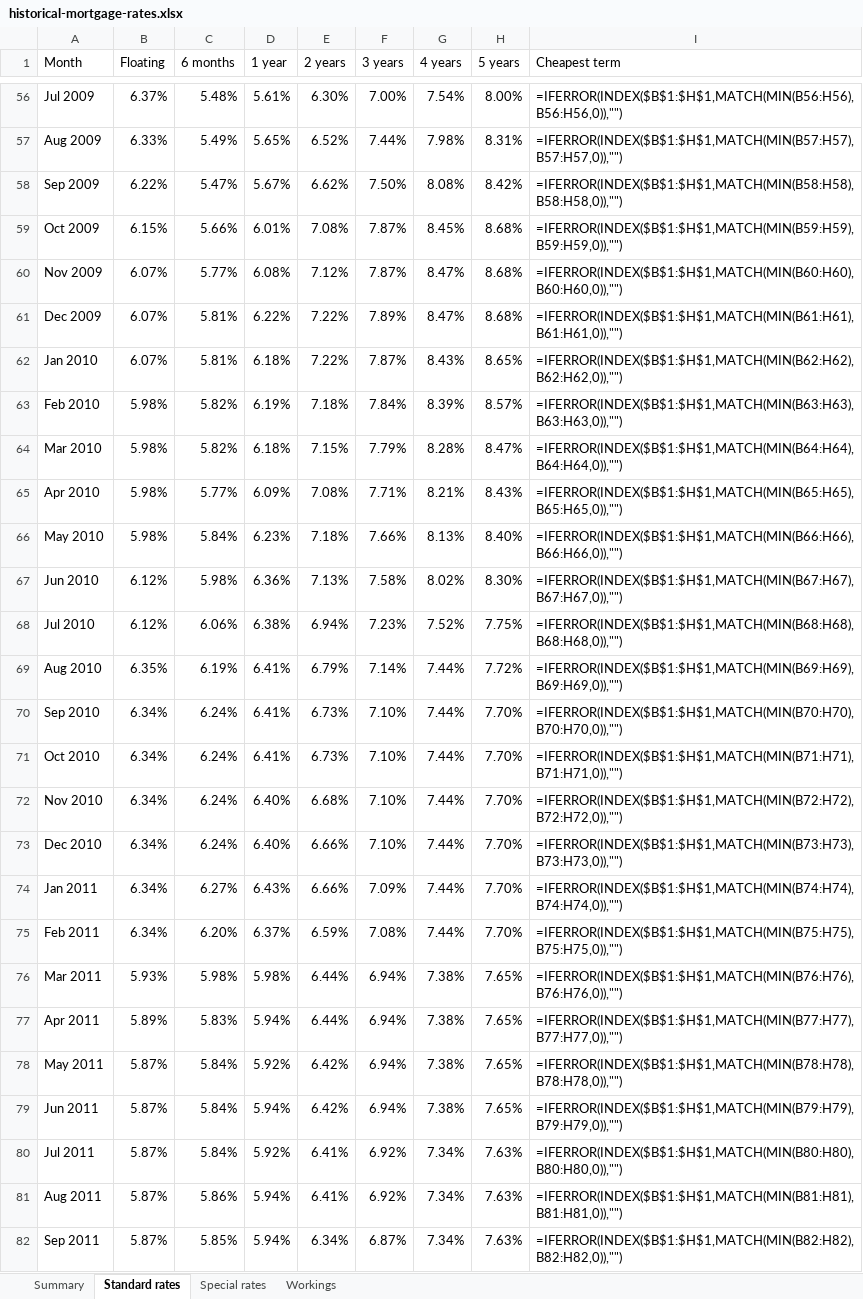
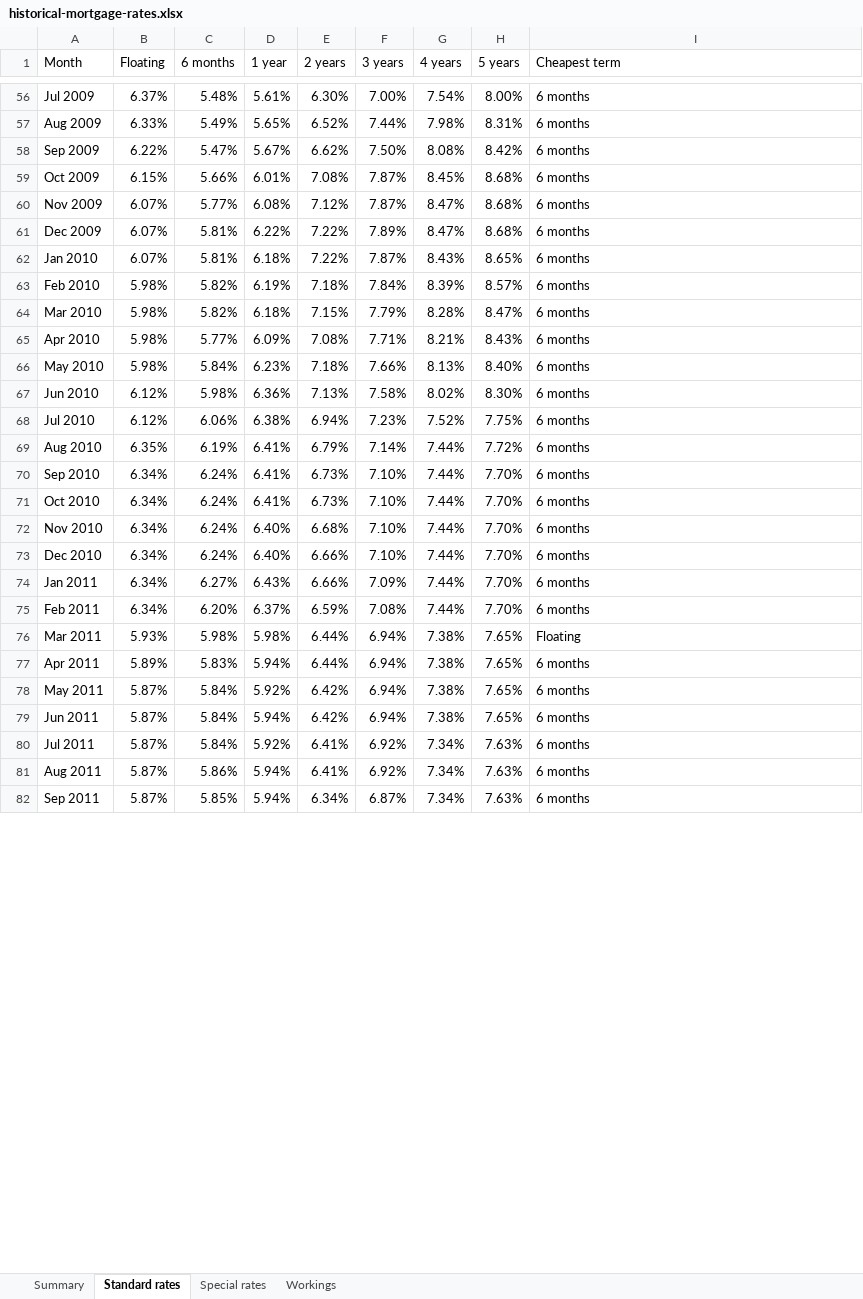
Before and after one commit to carrnick308/nz-mortgage-rates, an Excel workbook: docs/historical-mortgage-rates.xlsx, sheet Standard rates, drawn as a sheet; only a part is shown, gaps mark what is left out; values as stored, in another font and other column widths than the file's, no cell formats; formulas are shown in place of their values; conditional formats not drawn; the diff covers the shown part only; the diff names each change by its address in the sheet, - before the commit and + after, or states it on an @@ line.

Commit message:
Update mortgage rates from RBNZ

```diff
--- a/docs/historical-mortgage-rates.xlsx (sheet Standard rates)
+++ b/docs/historical-mortgage-rates.xlsx (sheet Standard rates)
-I56 (Cheapest term): =IFERROR(INDEX($B$1:$H$1,MATCH(MIN(B56:H56),B56:H56,0)),"")
+I56 (Cheapest term): 6 months
-I57 (Cheapest term): =IFERROR(INDEX($B$1:$H$1,MATCH(MIN(B57:H57),B57:H57,0)),"")
+I57 (Cheapest term): 6 months
-I58 (Cheapest term): =IFERROR(INDEX($B$1:$H$1,MATCH(MIN(B58:H58),B58:H58,0)),"")
+I58 (Cheapest term): 6 months
-I59 (Cheapest term): =IFERROR(INDEX($B$1:$H$1,MATCH(MIN(B59:H59),B59:H59,0)),"")
+I59 (Cheapest term): 6 months
-I60 (Cheapest term): =IFERROR(INDEX($B$1:$H$1,MATCH(MIN(B60:H60),B60:H60,0)),"")
+I60 (Cheapest term): 6 months
-I61 (Cheapest term): =IFERROR(INDEX($B$1:$H$1,MATCH(MIN(B61:H61),B61:H61,0)),"")
+I61 (Cheapest term): 6 months
-I62 (Cheapest term): =IFERROR(INDEX($B$1:$H$1,MATCH(MIN(B62:H62),B62:H62,0)),"")
+I62 (Cheapest term): 6 months
-I63 (Cheapest term): =IFERROR(INDEX($B$1:$H$1,MATCH(MIN(B63:H63),B63:H63,0)),"")
+I63 (Cheapest term): 6 months
-I64 (Cheapest term): =IFERROR(INDEX($B$1:$H$1,MATCH(MIN(B64:H64),B64:H64,0)),"")
+I64 (Cheapest term): 6 months
-I65 (Cheapest term): =IFERROR(INDEX($B$1:$H$1,MATCH(MIN(B65:H65),B65:H65,0)),"")
+I65 (Cheapest term): 6 months
-I66 (Cheapest term): =IFERROR(INDEX($B$1:$H$1,MATCH(MIN(B66:H66),B66:H66,0)),"")
+I66 (Cheapest term): 6 months
-I67 (Cheapest term): =IFERROR(INDEX($B$1:$H$1,MATCH(MIN(B67:H67),B67:H67,0)),"")
+I67 (Cheapest term): 6 months
-I68 (Cheapest term): =IFERROR(INDEX($B$1:$H$1,MATCH(MIN(B68:H68),B68:H68,0)),"")
+I68 (Cheapest term): 6 months
-I69 (Cheapest term): =IFERROR(INDEX($B$1:$H$1,MATCH(MIN(B69:H69),B69:H69,0)),"")
+I69 (Cheapest term): 6 months
-I70 (Cheapest term): =IFERROR(INDEX($B$1:$H$1,MATCH(MIN(B70:H70),B70:H70,0)),"")
+I70 (Cheapest term): 6 months
-I71 (Cheapest term): =IFERROR(INDEX($B$1:$H$1,MATCH(MIN(B71:H71),B71:H71,0)),"")
+I71 (Cheapest term): 6 months
-I72 (Cheapest term): =IFERROR(INDEX($B$1:$H$1,MATCH(MIN(B72:H72),B72:H72,0)),"")
+I72 (Cheapest term): 6 months
-I73 (Cheapest term): =IFERROR(INDEX($B$1:$H$1,MATCH(MIN(B73:H73),B73:H73,0)),"")
+I73 (Cheapest term): 6 months
-I74 (Cheapest term): =IFERROR(INDEX($B$1:$H$1,MATCH(MIN(B74:H74),B74:H74,0)),"")
+I74 (Cheapest term): 6 months
-I75 (Cheapest term): =IFERROR(INDEX($B$1:$H$1,MATCH(MIN(B75:H75),B75:H75,0)),"")
+I75 (Cheapest term): 6 months
-I76 (Cheapest term): =IFERROR(INDEX($B$1:$H$1,MATCH(MIN(B76:H76),B76:H76,0)),"")
+I76 (Cheapest term): Floating
-I77 (Cheapest term): =IFERROR(INDEX($B$1:$H$1,MATCH(MIN(B77:H77),B77:H77,0)),"")
+I77 (Cheapest term): 6 months
-I78 (Cheapest term): =IFERROR(INDEX($B$1:$H$1,MATCH(MIN(B78:H78),B78:H78,0)),"")
+I78 (Cheapest term): 6 months
-I79 (Cheapest term): =IFERROR(INDEX($B$1:$H$1,MATCH(MIN(B79:H79),B79:H79,0)),"")
+I79 (Cheapest term): 6 months
-I80 (Cheapest term): =IFERROR(INDEX($B$1:$H$1,MATCH(MIN(B80:H80),B80:H80,0)),"")
+I80 (Cheapest term): 6 months
-I81 (Cheapest term): =IFERROR(INDEX($B$1:$H$1,MATCH(MIN(B81:H81),B81:H81,0)),"")
+I81 (Cheapest term): 6 months
-I82 (Cheapest term): =IFERROR(INDEX($B$1:$H$1,MATCH(MIN(B82:H82),B82:H82,0)),"")
+I82 (Cheapest term): 6 months
```
Also changed, not shown: 234 edited cells elsewhere in this sheet, sheet Workings, sheet Summary, sheet Special rates, cell formats, 1 other file.
